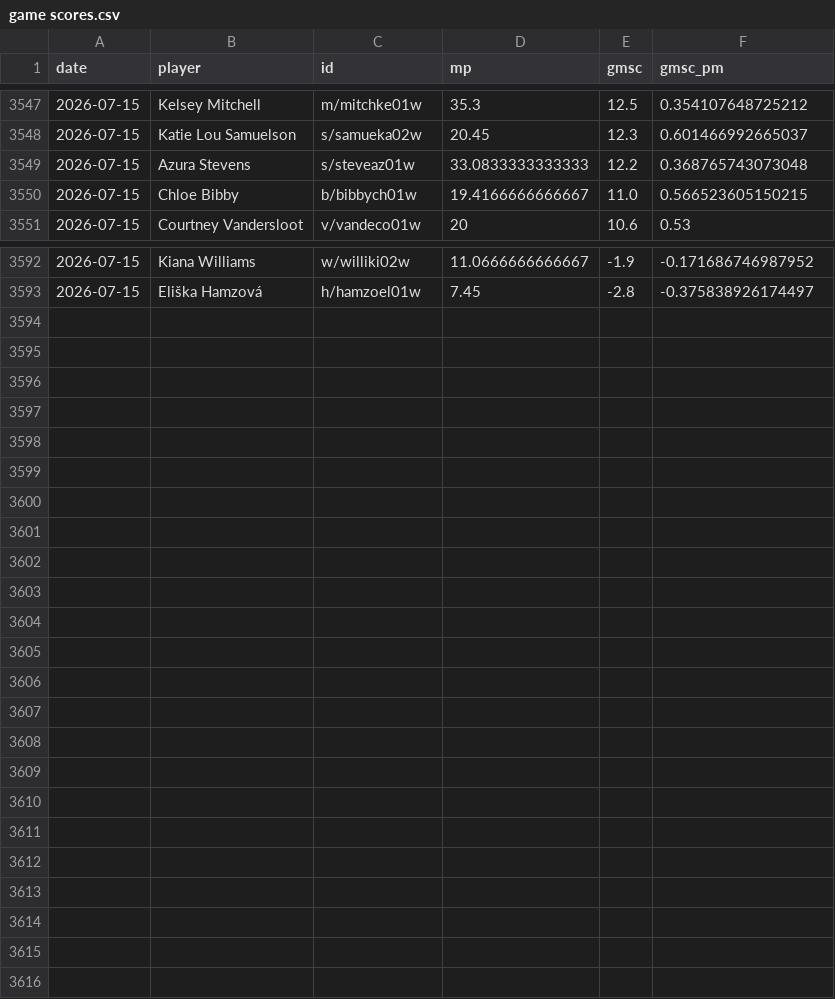
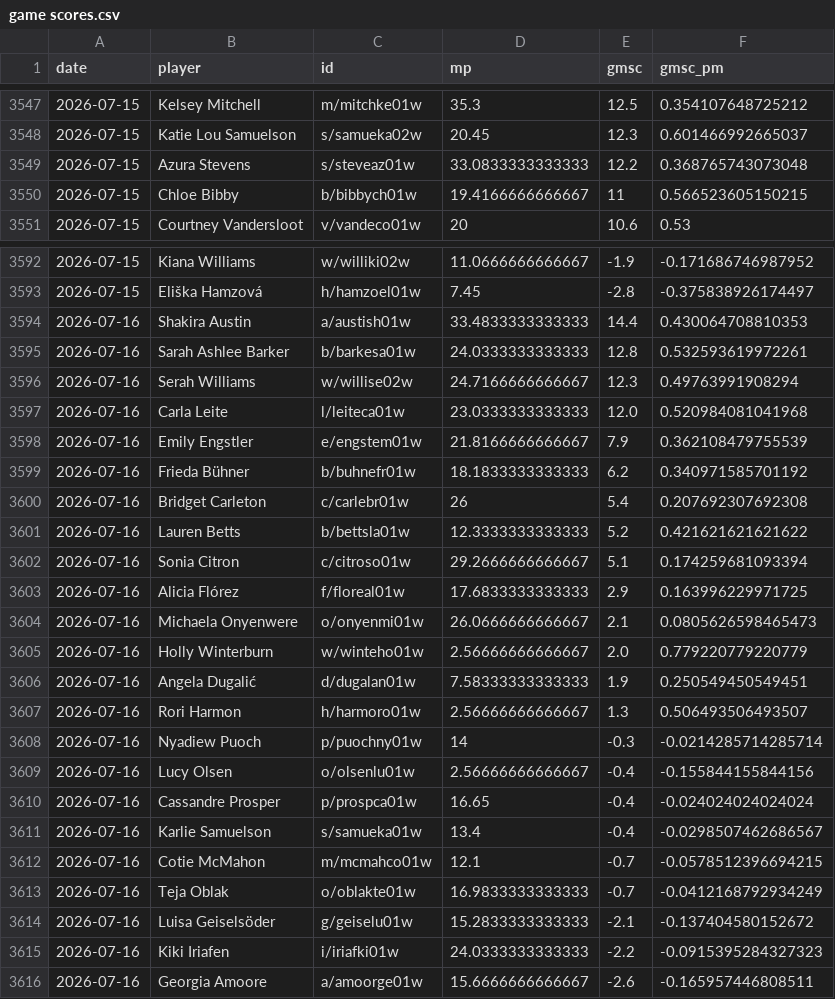
Before and after one commit to joshmartinecon/wnba-ratings, a CSV file: game scores.csv, drawn as a sheet; only a part is shown, gaps mark what is left out; the diff covers the shown part only.

```diff
--- a/game scores.csv
+++ b/game scores.csv
@@ -3549,3 +3549,3 @@
 2026-07-15,"Azura Stevens","s/steveaz01w",33.0833333333333,"12.2",0.368765743073048
-2026-07-15,"Chloe Bibby","b/bibbych01w",19.4166666666667,"11.0",0.566523605150215
+2026-07-15,"Chloe Bibby","b/bibbych01w",19.4166666666667,"11",0.566523605150215
 2026-07-15,"Courtney Vandersloot","v/vandeco01w",20,"10.6",0.53
@@ -3593 +3593,24 @@
 2026-07-15,"Eliška Hamzová","h/hamzoel01w",7.45,"-2.8",-0.375838926174497
+2026-07-16,"Shakira Austin","a/austish01w",33.4833333333333,"14.4",0.430064708810353
+2026-07-16,"Sarah Ashlee Barker","b/barkesa01w",24.0333333333333,"12.8",0.532593619972261
+2026-07-16,"Serah Williams","w/willise02w",24.7166666666667,"12.3",0.49763991908294
+2026-07-16,"Carla Leite","l/leiteca01w",23.0333333333333,"12.0",0.520984081041968
+2026-07-16,"Emily Engstler","e/engstem01w",21.8166666666667,"7.9",0.362108479755539
+2026-07-16,"Frieda Bühner","b/buhnefr01w",18.1833333333333,"6.2",0.340971585701192
+2026-07-16,"Bridget Carleton","c/carlebr01w",26,"5.4",0.207692307692308
+2026-07-16,"Lauren Betts","b/bettsla01w",12.3333333333333,"5.2",0.421621621621622
+2026-07-16,"Sonia Citron","c/citroso01w",29.2666666666667,"5.1",0.174259681093394
+2026-07-16,"Alicia Flórez","f/floreal01w",17.6833333333333,"2.9",0.163996229971725
+2026-07-16,"Michaela Onyenwere","o/onyenmi01w",26.0666666666667,"2.1",0.0805626598465473
+2026-07-16,"Holly Winterburn","w/winteho01w",2.56666666666667,"2.0",0.779220779220779
+2026-07-16,"Angela Dugalić","d/dugalan01w",7.58333333333333,"1.9",0.250549450549451
+2026-07-16,"Rori Harmon","h/harmoro01w",2.56666666666667,"1.3",0.506493506493507
+2026-07-16,"Nyadiew Puoch","p/puochny01w",14,"-0.3",-0.0214285714285714
+2026-07-16,"Lucy Olsen","o/olsenlu01w",2.56666666666667,"-0.4",-0.155844155844156
+2026-07-16,"Cassandre Prosper","p/prospca01w",16.65,"-0.4",-0.024024024024024
+2026-07-16,"Karlie Samuelson","s/samueka01w",13.4,"-0.4",-0.0298507462686567
+2026-07-16,"Cotie McMahon","m/mcmahco01w",12.1,"-0.7",-0.0578512396694215
+2026-07-16,"Teja Oblak","o/oblakte01w",16.9833333333333,"-0.7",-0.0412168792934249
+2026-07-16,"Luisa Geiselsöder","g/geiselu01w",15.2833333333333,"-2.1",-0.137404580152672
+2026-07-16,"Kiki Iriafen","i/iriafki01w",24.0333333333333,"-2.2",-0.0915395284327323
+2026-07-16,"Georgia Amoore","a/amoorge01w",15.6666666666667,"-2.6",-0.165957446808511
```
Also changed, not shown: 6 edited cells elsewhere in this file, WNBA_Ratings_and_Rotations.csv, WNBA_Team_Ratings.csv, 5 other files.
